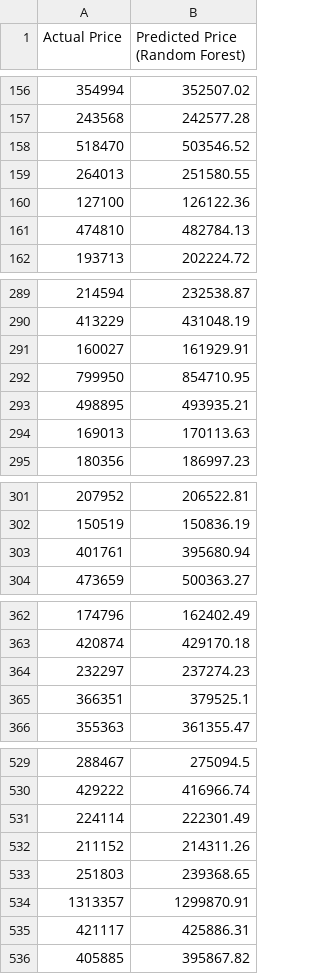
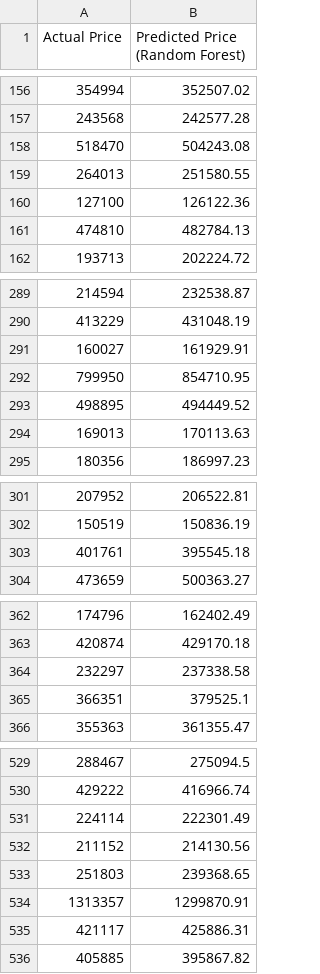
Before and after one commit to chaek0115/Housing-in-London, a CSV file: predicted_prices_rf.csv, drawn as a sheet; only a part is shown, gaps mark what is left out; the diff covers the shown part only.

```diff
--- a/predicted_prices_rf.csv
+++ b/predicted_prices_rf.csv
@@ -157,3 +157,3 @@ Actual Price,Predicted Price (Random Forest)
 243568,242577.28
-518470,503546.52
+518470,504243.08
 264013,251580.55
@@ -292,3 +292,3 @@ Actual Price,Predicted Price (Random Forest)
 799950,854710.95
-498895,493935.21
+498895,494449.52
 169013,170113.63
@@ -302,3 +302,3 @@ Actual Price,Predicted Price (Random Forest)
 150519,150836.19
-401761,395680.94
+401761,395545.18
 473659,500363.27
@@ -363,3 +363,3 @@ Actual Price,Predicted Price (Random Forest)
 420874,429170.18
-232297,237274.23
+232297,237338.58
 366351,379525.1
@@ -531,3 +531,3 @@ Actual Price,Predicted Price (Random Forest)
 224114,222301.49
-211152,214311.26
+211152,214130.56
 251803,239368.65
```
Also changed, not shown: 32 edited cells elsewhere in this file.
